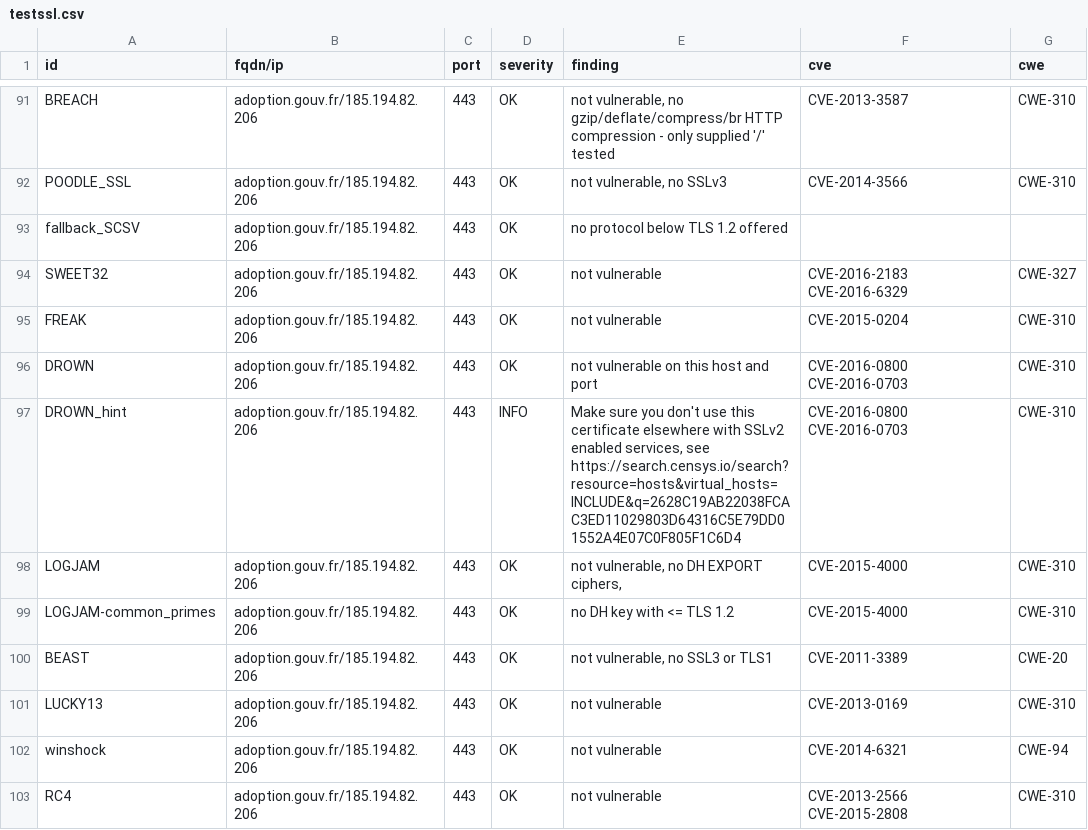
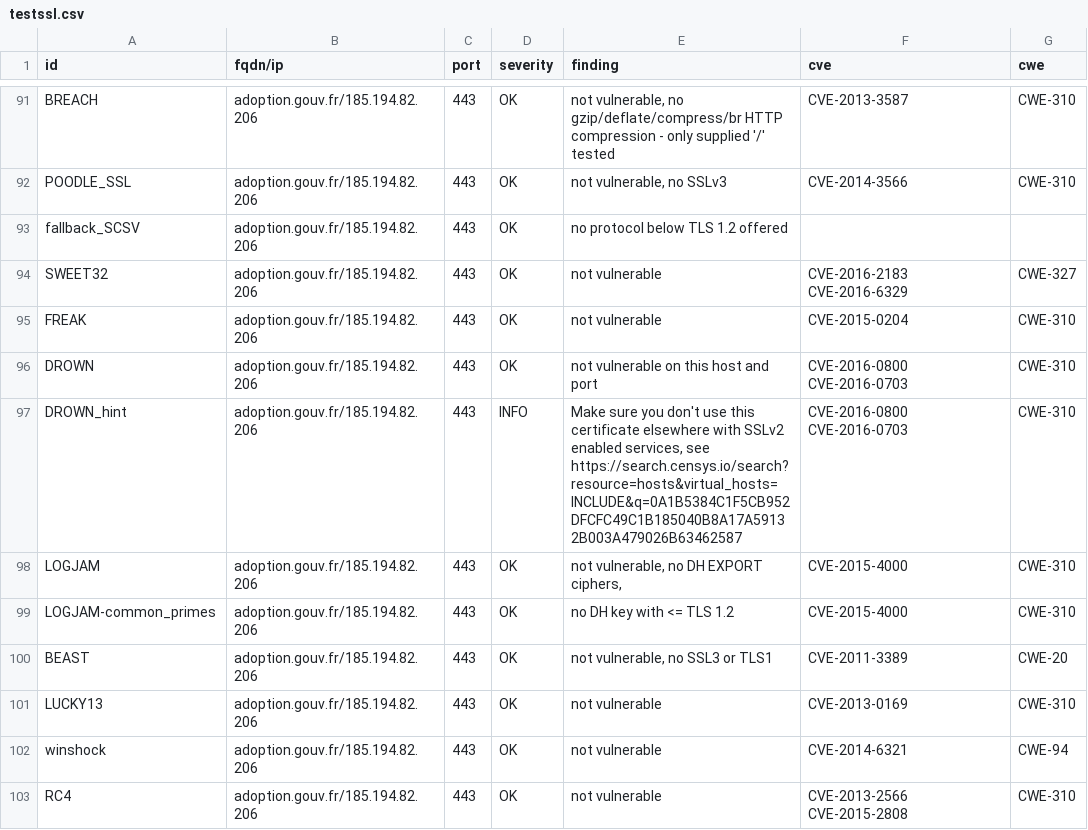
Before and after one commit to GKO-org/dashlordPrd7, a CSV file: results/aHR0cHM6Ly9hZG9wdGlvbi5nb3V2LmZy/testssl.csv, drawn as a sheet; only a part is shown, gaps mark what is left out; the diff covers the shown part only.

Commit message:
update: https://adoption.gouv.fr

```diff
--- a/results/aHR0cHM6Ly9hZG9wdGlvbi5nb3V2LmZy/testssl.csv
+++ b/results/aHR0cHM6Ly9hZG9wdGlvbi5nb3V2LmZy/testssl.csv
@@ -96,3 +96,3 @@
 "DROWN","adoption.gouv.fr/185.194.82.206","443","OK","not vulnerable on this host and port","CVE-2016-0800 CVE-2016-0703","CWE-310"
-"DROWN_hint","adoption.gouv.fr/185.194.82.206","443","INFO","Make sure you don't use this certificate elsewhere with SSLv2 enabled services, see https://search.censys.io/search?resource=hosts&virtual_hosts=INCLUDE&q=2628C19AB22038FCAC3ED11029803D64316C5E79DD01552A4E07C0F805F1C6D4","CVE-2016-0800 CVE-2016-0703","CWE-310"
+"DROWN_hint","adoption.gouv.fr/185.194.82.206","443","INFO","Make sure you don't use this certificate elsewhere with SSLv2 enabled services, see https://search.censys.io/search?resource=hosts&virtual_hosts=INCLUDE&q=0A1B5384C1F5CB952DFCFC49C1B185040B8A17A59132B003A479026B63462587","CVE-2016-0800 CVE-2016-0703","CWE-310"
 "LOGJAM","adoption.gouv.fr/185.194.82.206","443","OK","not vulnerable, no DH EXPORT ciphers,","CVE-2015-4000","CWE-310"
```
Also changed, not shown: 12 edited cells elsewhere in this file, 9 other files.
